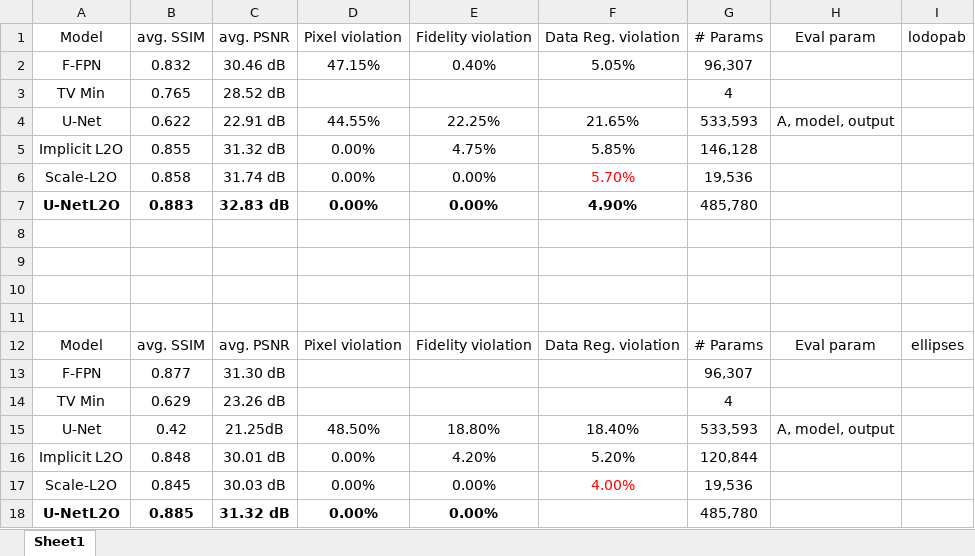
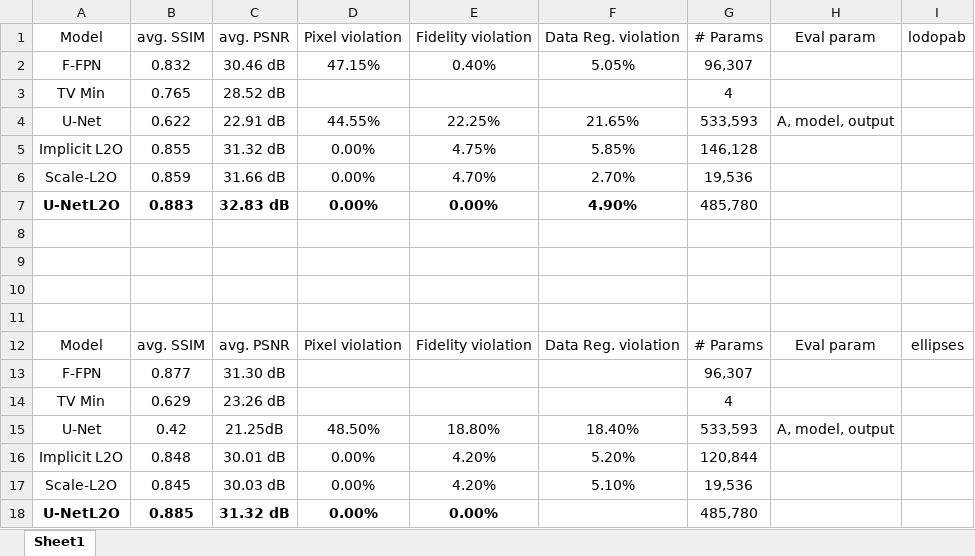
Before and after one commit to HoangSon-123/UNetL2O, an Excel workbook: results.xlsx, sheet Sheet1, drawn as a sheet; values as stored, in another font and other column widths than the file's, no borders; table styles not drawn; the diff names each change by its address in the sheet, - before the commit and + after, or states it on an @@ line.

```diff
--- a/results.xlsx (sheet Sheet1)
+++ b/results.xlsx (sheet Sheet1)
-B6 (avg. SSIM): 0.858
+B6 (avg. SSIM): 0.859
-C6 (avg. PSNR): 31.74 dB
+C6 (avg. PSNR): 31.66 dB
-E6 (Fidelity violation): 0.00%
+E6 (Fidelity violation): 4.70%
-F6 (Data Reg. violation): 5.70%
+F6 (Data Reg. violation): 2.70%
-F6 text colour: #FF0000
+F6 text colour: black
-E17 (Fidelity violation): 0.00%
+E17 (Fidelity violation): 4.20%
-F17 (Data Reg. violation): 4.00%
+F17 (Data Reg. violation): 5.10%
-F17 text colour: #FF0000
+F17 text colour: black
```
Also changed, not shown: 6 other files.
